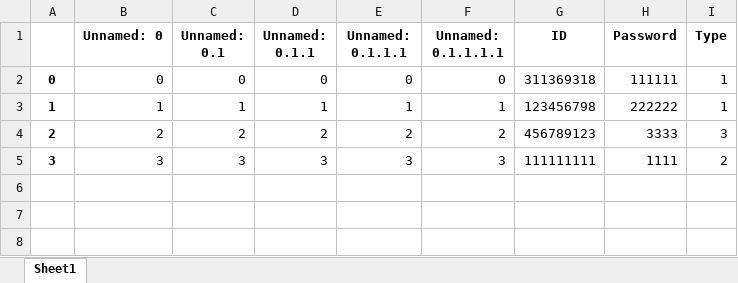
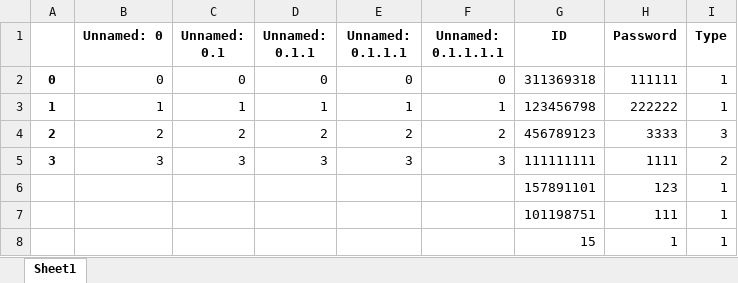
Before and after one commit to amit9530/Stark_Industries, an Excel workbook: Users_db.xlsx, sheet Sheet1, drawn as a sheet; values as stored, in another font and other column widths than the file's, no borders; the diff names each change by its address in the sheet, - before the commit and + after, or states it on an @@ line.

```diff
--- a/Users_db.xlsx (sheet Sheet1)
+++ b/Users_db.xlsx (sheet Sheet1)
+row 6:  |  |  |  |  |  | 157891101 | 123 | 1
+row 7:  |  |  |  |  |  | 101198751 | 111 | 1
+row 8:  |  |  |  |  |  | 15 | 1 | 1
```
Also changed, not shown: Player_db.xlsx, Question_db_new.xlsx, 1 other file.
